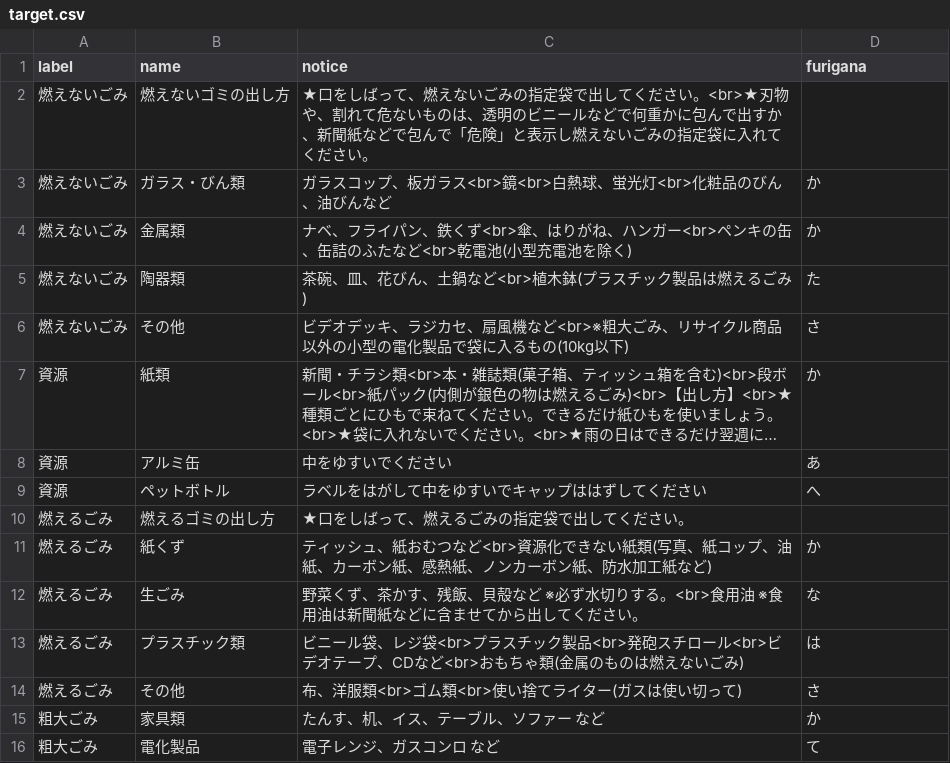
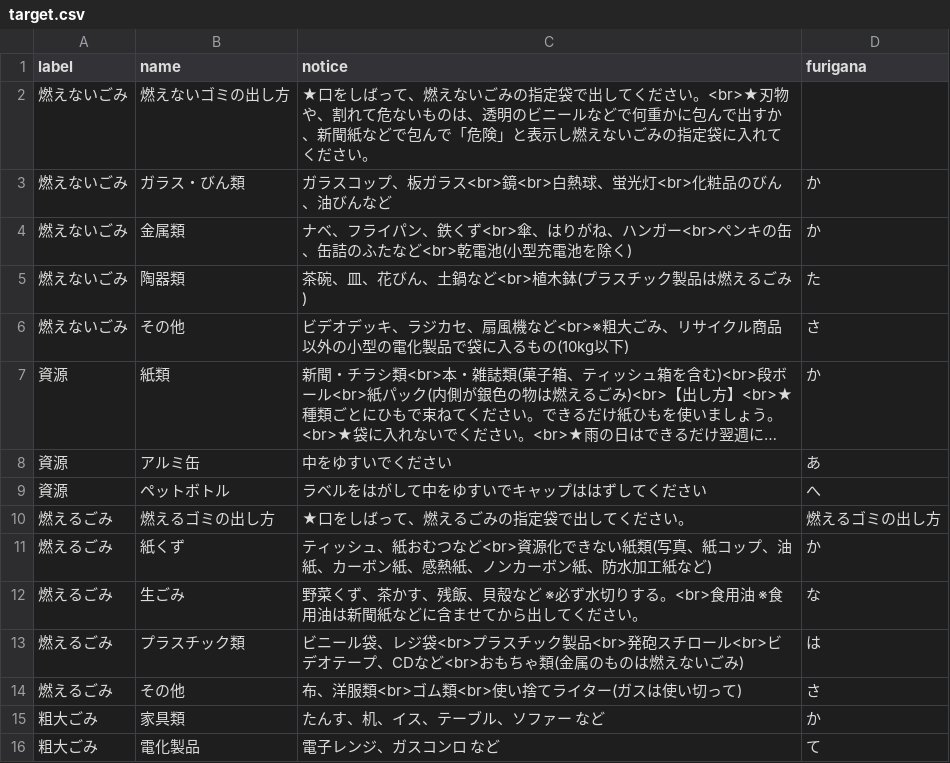
Before and after one commit to urasoe/5374, a CSV file: data/target.csv, drawn as a sheet; long unchanged cells end in ….

Commit message:
edit

```diff
--- a/data/target.csv
+++ b/data/target.csv
@@ -9,3 +9,3 @@ label,name,notice,furigana
 資源,ペットボトル,ラベルをはがして中をゆすいでキャップははずしてください,へ
-燃えるごみ,燃えるゴミの出し方,★口をしばって、燃えるごみの指定袋で出してください。,
+燃えるごみ,燃えるゴミの出し方,★口をしばって、燃えるごみの指定袋で出してください。,燃えるゴミの出し方
 燃えるごみ,紙くず,ティッシュ、紙おむつなど<br>資源化できない紙類(写真、紙コップ、油紙、カーボン紙、感熱紙、ノンカーボン紙、防水加工紙など),か
```
